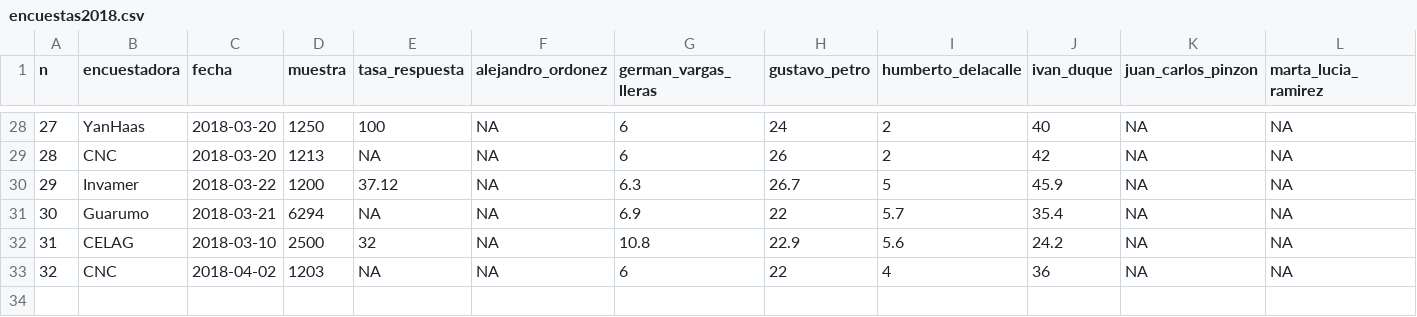
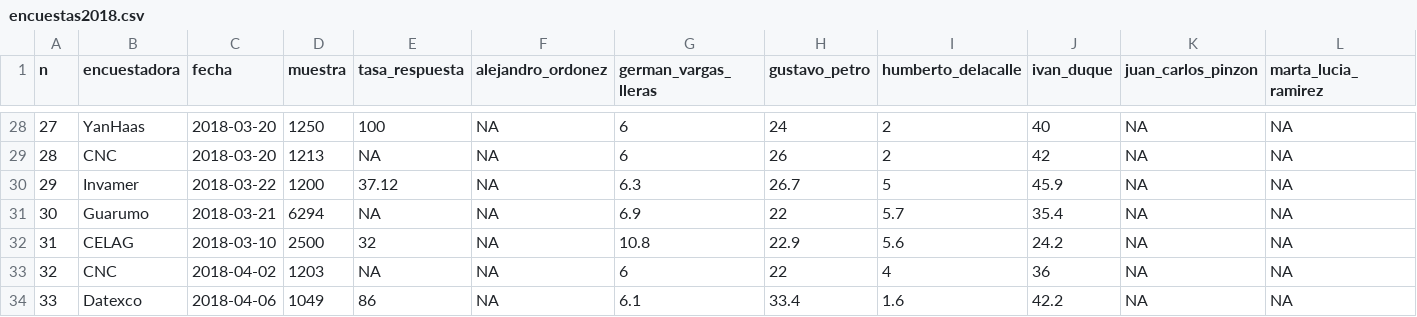
Before and after one commit to nelsonamayad/Elecciones-presidenciales-2018, a CSV file: Elecciones 2018/encuestas2018.csv, drawn as a sheet; only a part is shown, gaps mark what is left out; rows hold the shown columns only; the diff names each change by its address in the sheet, - before the commit and + after, or states it on an @@ line.

Commit message:
#33

```diff
--- a/Elecciones 2018/encuestas2018.csv
+++ b/Elecciones 2018/encuestas2018.csv
+row 34: 33 | Datexco | 2018-04-06 | 1049 | 86 | NA | 6.1 | 33.4 | 1.6 | 42.2 | NA | NA
```
